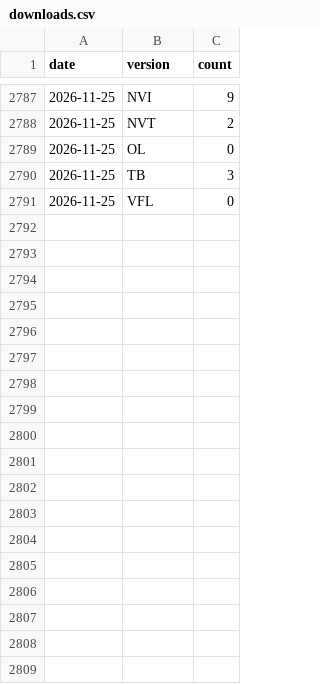
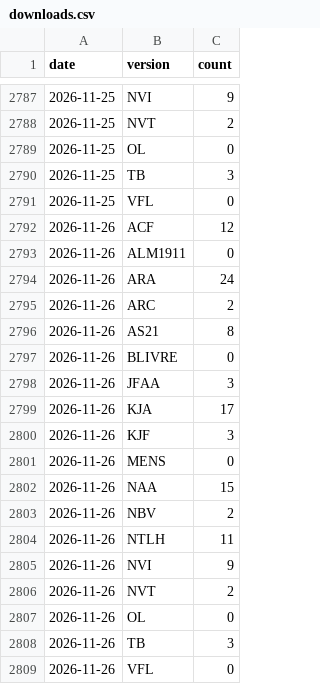
Before and after one commit to Lucas2Araujo/biblias, a CSV file: data/stats/downloads.csv, drawn as a sheet; only a part is shown, gaps mark what is left out; the diff names each change by its address in the sheet, - before the commit and + after, or states it on an @@ line.

```diff
--- a/data/stats/downloads.csv
+++ b/data/stats/downloads.csv
+row 2792: 2026-11-26 | ACF | 12
+row 2793: 2026-11-26 | ALM1911 | 0
+row 2794: 2026-11-26 | ARA | 24
+row 2795: 2026-11-26 | ARC | 2
+row 2796: 2026-11-26 | AS21 | 8
+row 2797: 2026-11-26 | BLIVRE | 0
+row 2798: 2026-11-26 | JFAA | 3
+row 2799: 2026-11-26 | KJA | 17
+row 2800: 2026-11-26 | KJF | 3
+row 2801: 2026-11-26 | MENS | 0
+row 2802: 2026-11-26 | NAA | 15
+row 2803: 2026-11-26 | NBV | 2
+row 2804: 2026-11-26 | NTLH | 11
+row 2805: 2026-11-26 | NVI | 9
+row 2806: 2026-11-26 | NVT | 2
+row 2807: 2026-11-26 | OL | 0
+row 2808: 2026-11-26 | TB | 3
+row 2809: 2026-11-26 | VFL | 0
```
Also changed, not shown: 1 other file.
